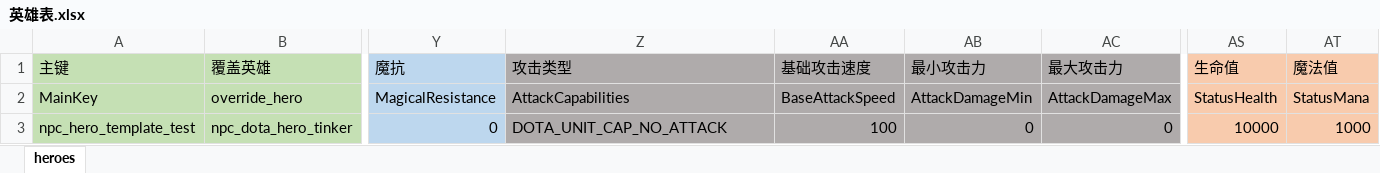
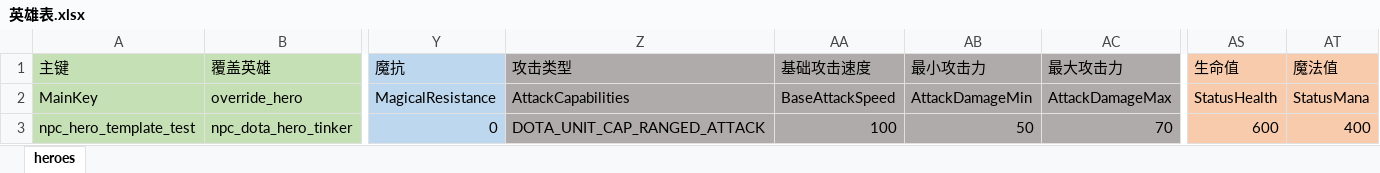
Before and after one commit to tylujianan/XTemplate, an Excel workbook: excels/英雄表.xlsx, sheet heroes, drawn as a sheet; only a part is shown, gaps mark what is left out; values as stored, in another font and other column widths than the file's, no borders; the diff names each change by its address in the sheet, - before the commit and + after, or states it on an @@ line.

```diff
--- a/excels/英雄表.xlsx (sheet heroes)
+++ b/excels/英雄表.xlsx (sheet heroes)
-Z3 (攻击类型): DOTA_UNIT_CAP_NO_ATTACK
+Z3 (攻击类型): DOTA_UNIT_CAP_RANGED_ATTACK
-AB3 (最小攻击力): 0
+AB3 (最小攻击力): 50
-AC3 (最大攻击力): 0
+AC3 (最大攻击力): 70
-AS3 (生命值): 10000
+AS3 (生命值): 600
-AT3 (魔法值): 1000
+AT3 (魔法值): 400
```
Also changed, not shown: 9 other files.
